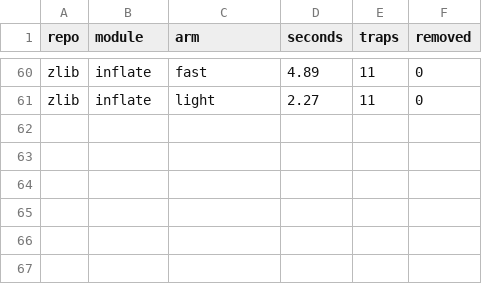
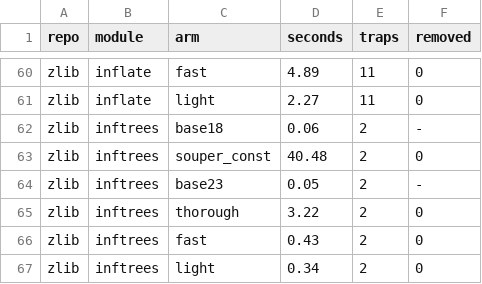
Before and after one commit to AmiraliE1380/ODeSSy, a CSV file: results/static/souper_static/modules.csv, drawn as a sheet; only a part is shown, gaps mark what is left out; the diff names each change by its address in the sheet, - before the commit and + after, or states it on an @@ line.

Commit message:
souper static: zlib/inftrees

```diff
--- a/results/static/souper_static/modules.csv
+++ b/results/static/souper_static/modules.csv
+row 62: zlib | inftrees | base18 | 0.06 | 2 | -
+row 63: zlib | inftrees | souper_const | 40.48 | 2 | 0
+row 64: zlib | inftrees | base23 | 0.05 | 2 | -
+row 65: zlib | inftrees | thorough | 3.22 | 2 | 0
+row 66: zlib | inftrees | fast | 0.43 | 2 | 0
+row 67: zlib | inftrees | light | 0.34 | 2 | 0
```
